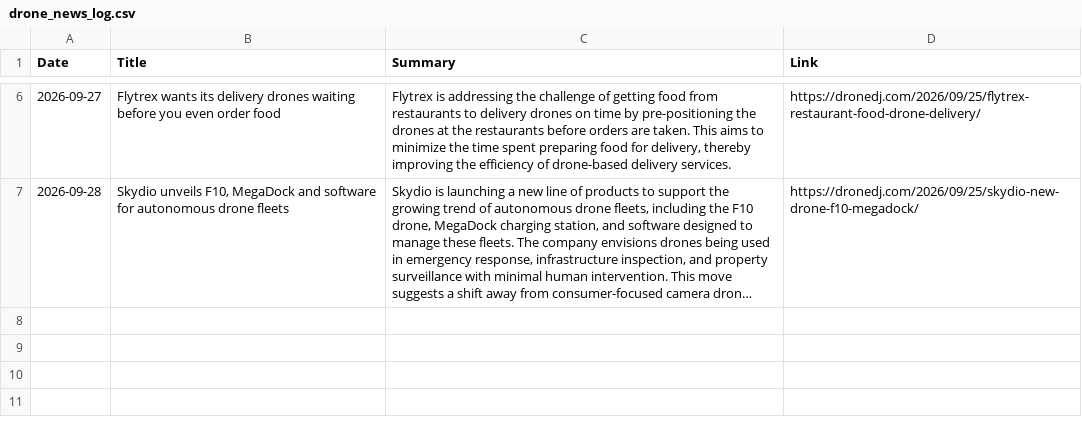
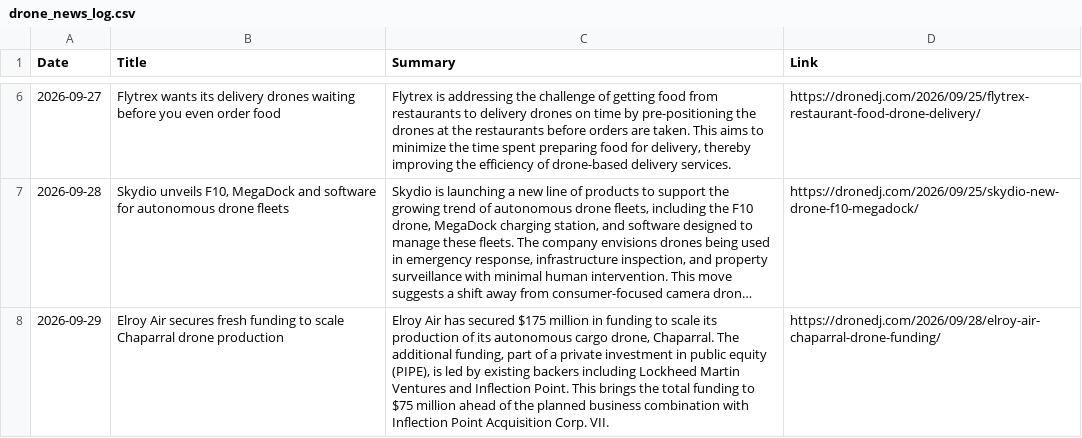
Before and after one commit to rayozma/drone-newsletter, a CSV file: drone_news_log.csv, drawn as a sheet; only a part is shown, gaps mark what is left out; long unchanged cells end in …; the diff names each change by its address in the sheet, - before the commit and + after, or states it on an @@ line.

```diff
--- a/drone_news_log.csv
+++ b/drone_news_log.csv
+row 8: 2026-09-29 | Elroy Air secures fresh funding to scale Chaparral drone production | Elroy Air has secured $175 million in funding to scale its production of its autonomous cargo drone, Chaparral. The additional funding, part of a private investment in public equity (PIPE), is led by existing backers including Lockheed Martin Ventures and Inflection Point. This brings the total funding to $75 million ahead of the planned business combination with Inflection Point Acquisition Corp. VII. | https://dronedj.com/2026/09/28/elroy-air-chaparral-drone-funding/
```
Also changed, not shown: 2 other files.
